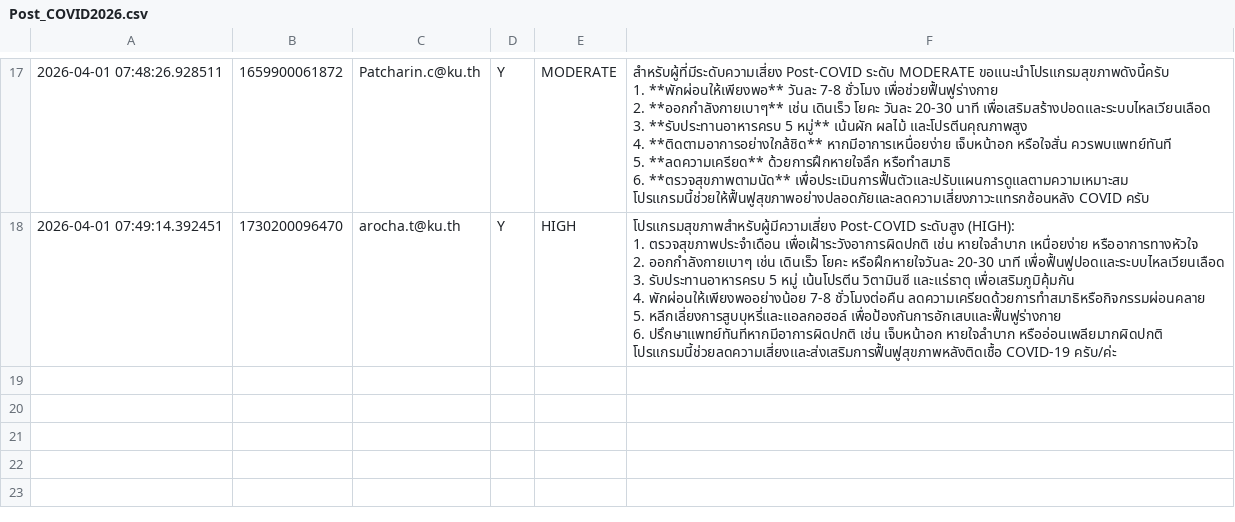
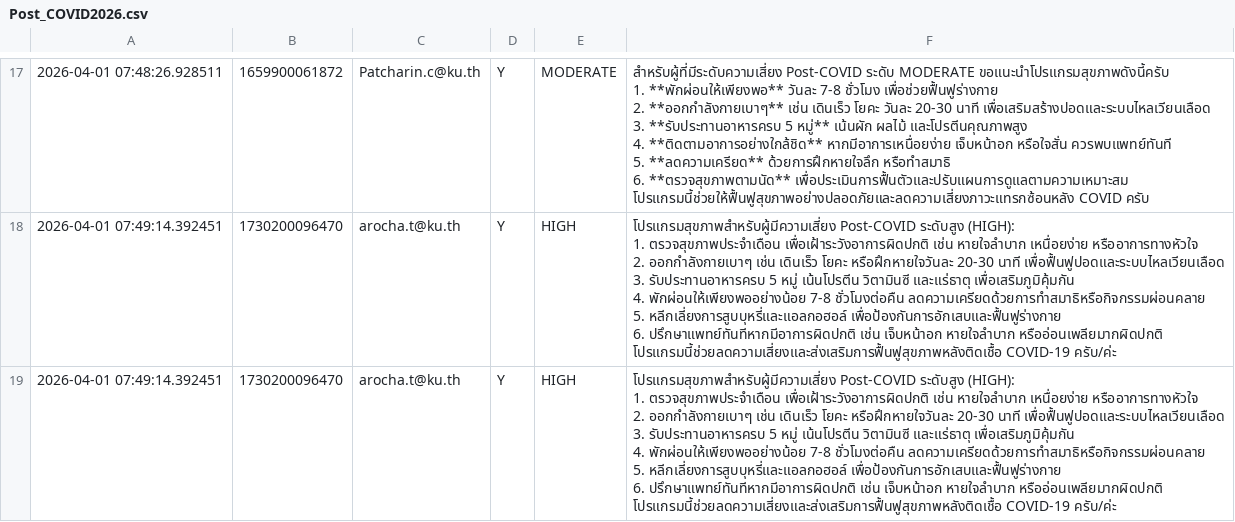
Before and after one commit to PythonianSt/postcovid-database, a CSV file: Post_COVID2026.csv, drawn as a sheet; only a part is shown, gaps mark what is left out; ↵ is a line break in a cell; the diff names each change by its address in the sheet, - before the commit and + after, or states it on an @@ line.

Commit message:
Update Post COVID data

```diff
--- a/Post_COVID2026.csv
+++ b/Post_COVID2026.csv
+row 19: 2026-04-01 07:49:14.392451 | 1730200096470 | arocha.t@ku.th | Y | HIGH | โปรแกรมสุขภาพสำหรับผู้มีความเสี่ยง Post-COVID ระดับสูง (HIGH): ↵ 1. ตรวจสุขภาพประจำเดือน เพื่อเฝ้าระวังอาการผิดปกติ เช่น หายใจลำบาก เหนื่อยง่าย หรืออาการทางหัวใจ ↵ 2. ออกกำลังกายเบาๆ เช่น เดินเร็ว โยคะ หรือฝึกหายใจวันละ 20-30 นาที เพื่อฟื้นฟูปอดและระบบไหลเวียนเลือด ↵ 3. รับประทานอาหารครบ 5 หมู่ เน้นโปรตีน วิตามินซี และแร่ธาตุ เพื่อเสริมภูมิคุ้มกัน ↵ 4. พักผ่อนให้เพียงพออย่างน้อย 7-8 ชั่วโมงต่อคืน ลดความเครียดด้วยการทำสมาธิหรือกิจกรรมผ่อนคลาย ↵ 5. หลีกเลี่ยงการสูบบุหรี่และแอลกอฮอล์ เพื่อป้องกันการอักเสบและฟื้นฟูร่างกาย ↵ 6. ปรึกษาแพทย์ทันทีหากมีอาการผิดปกติ เช่น เจ็บหน้าอก หายใจลำบาก หรืออ่อนเพลียมากผิดปกติ ↵ โปรแกรมนี้ช่วยลดความเสี่ยงและส่งเสริมการฟื้นฟูสุขภาพหลังติดเชื้อ COVID-19 ครับ/ค่ะ
```
